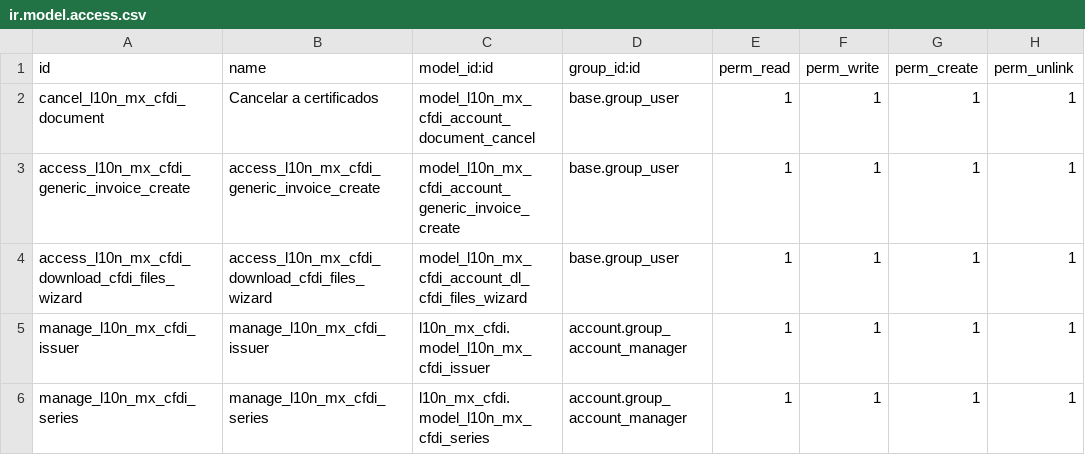
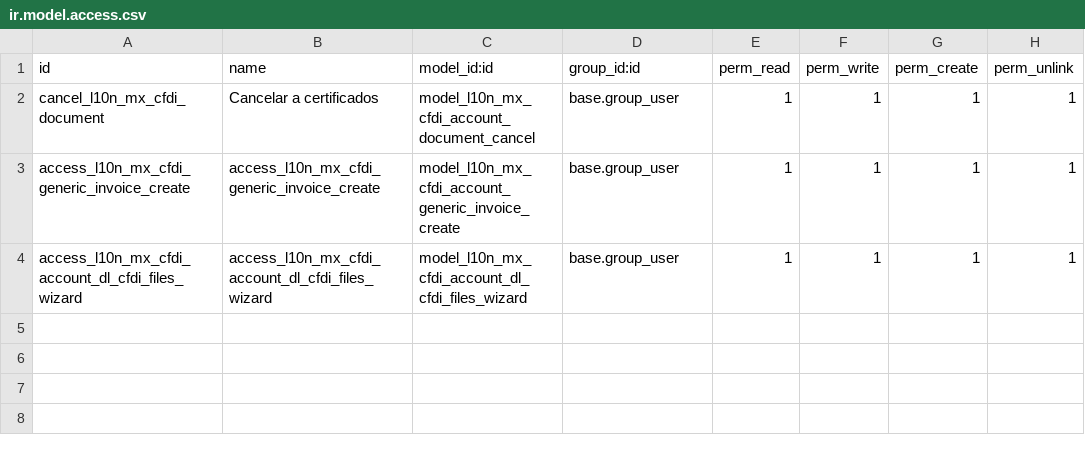
Before and after one commit to OCA/l10n-mexico, a CSV file: l10n_mx_cfdi_account/security/ir.model.access.csv, drawn as a sheet.

```diff
--- a/l10n_mx_cfdi_account/security/ir.model.access.csv
+++ b/l10n_mx_cfdi_account/security/ir.model.access.csv
@@ -3,4 +3,2 @@ cancel_l10n_mx_cfdi_document,Cancelar a certificados,model_l10n_mx_cfdi_account_
 access_l10n_mx_cfdi_generic_invoice_create,access_l10n_mx_cfdi_generic_invoice_create,model_l10n_mx_cfdi_account_generic_invoice_create,base.group_user,1,1,1,1
-access_l10n_mx_cfdi_download_cfdi_files_wizard,access_l10n_mx_cfdi_download_cfdi_files_wizard,model_l10n_mx_cfdi_account_dl_cfdi_files_wizard,base.group_user,1,1,1,1
-manage_l10n_mx_cfdi_issuer,manage_l10n_mx_cfdi_issuer,l10n_mx_cfdi.model_l10n_mx_cfdi_issuer,account.group_account_manager,1,1,1,1
-manage_l10n_mx_cfdi_series,manage_l10n_mx_cfdi_series,l10n_mx_cfdi.model_l10n_mx_cfdi_series,account.group_account_manager,1,1,1,1
+access_l10n_mx_cfdi_account_dl_cfdi_files_wizard,access_l10n_mx_cfdi_account_dl_cfdi_files_wizard,model_l10n_mx_cfdi_account_dl_cfdi_files_wizard,base.group_user,1,1,1,1
```
Also changed, not shown: 43 other files.
